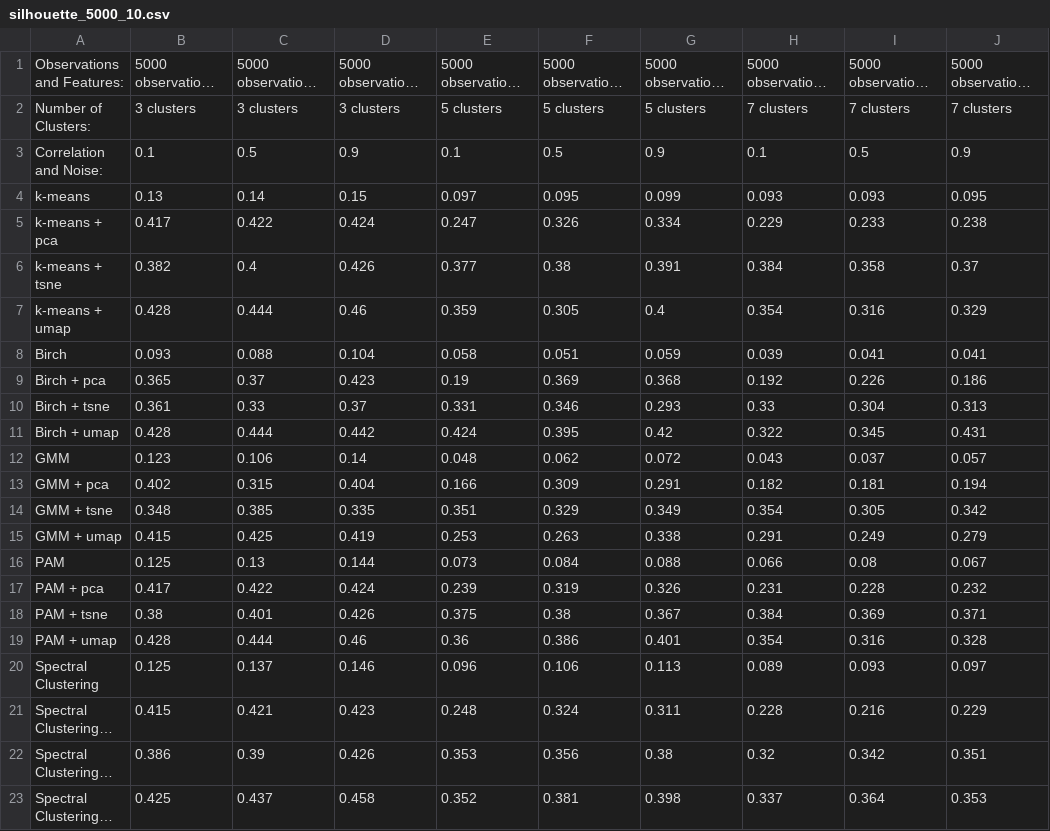
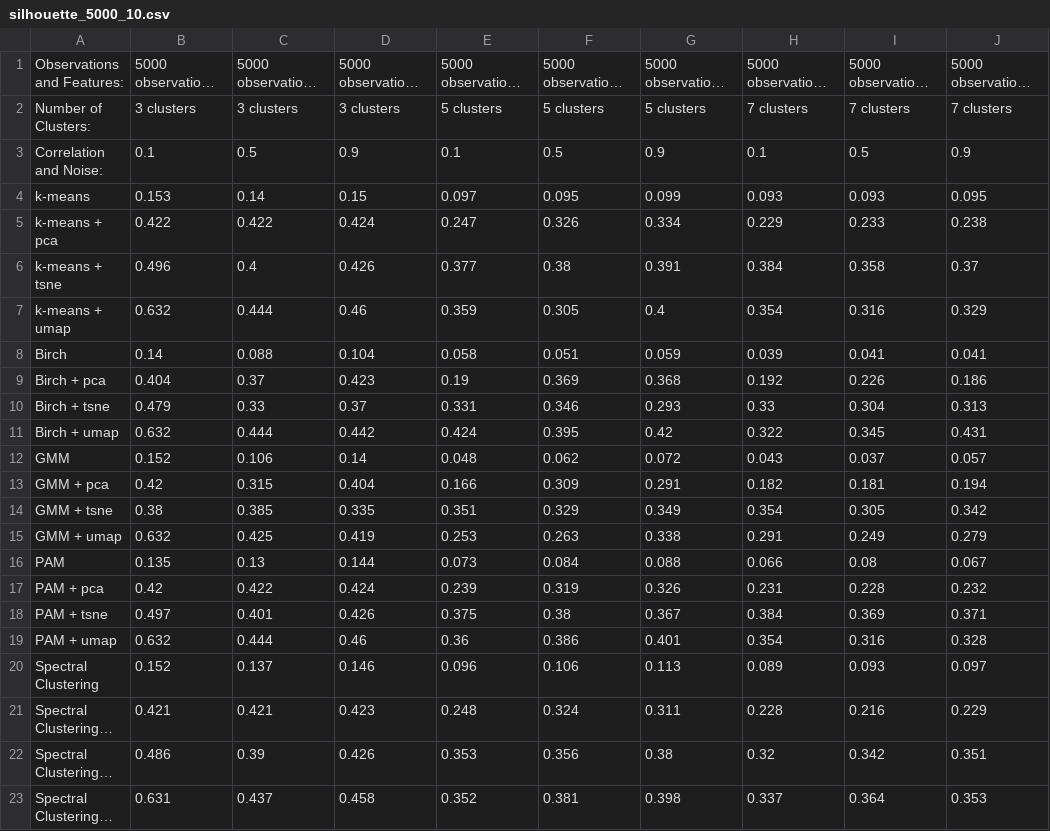
Before and after one commit to depa-tto/Thesis, a CSV file: silhoutte_dataset/silhouette_5000_10.csv, drawn as a sheet; long unchanged cells end in …; the diff names each change by its address in the sheet, - before the commit and + after, or states it on an @@ line.

Commit message:
ari - nmi and silhoutte dataset with noise variation

```diff
--- a/silhoutte_dataset/silhouette_5000_10.csv
+++ b/silhoutte_dataset/silhouette_5000_10.csv
-B4: 0.13
+B4: 0.153
-B5: 0.417
+B5: 0.422
-B6: 0.382
+B6: 0.496
-B7: 0.428
+B7: 0.632
-B8: 0.093
+B8: 0.14
-B9: 0.365
+B9: 0.404
-B10: 0.361
+B10: 0.479
-B11: 0.428
+B11: 0.632
-B12: 0.123
+B12: 0.152
-B13: 0.402
+B13: 0.42
-B14: 0.348
+B14: 0.38
-B15: 0.415
+B15: 0.632
-B16: 0.125
+B16: 0.135
-B17: 0.417
+B17: 0.42
-B18: 0.38
+B18: 0.497
-B19: 0.428
+B19: 0.632
-B20: 0.125
+B20: 0.152
-B21: 0.415
+B21: 0.421
-B22: 0.386
+B22: 0.486
-B23: 0.425
+B23: 0.631
```
Also changed, not shown: ari_dataset/ari_10000_5.csv, nmi_dataset/nmi_10000_5.csv, 10 other files.
